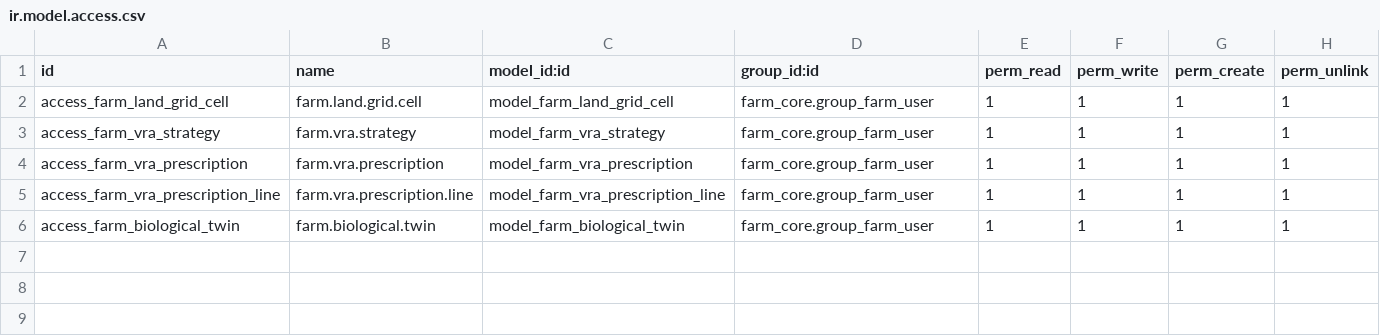
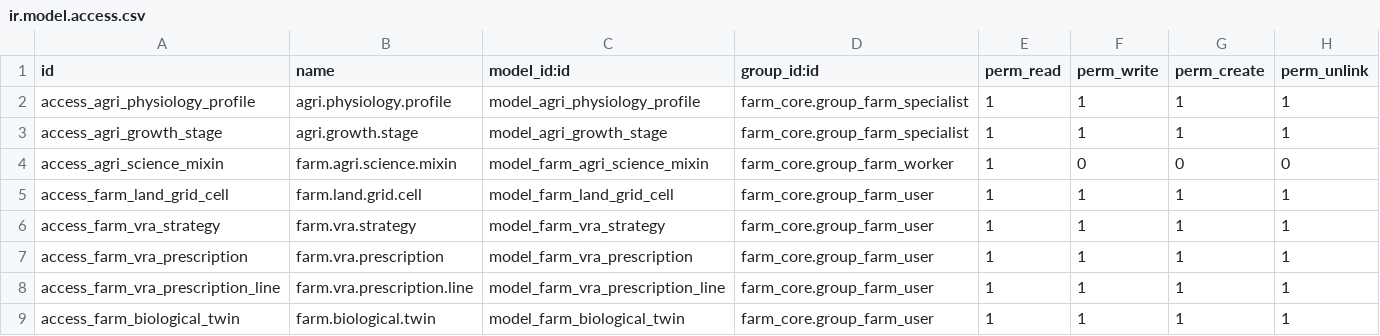
Before and after one commit to jeffery9/odoo-farm, a CSV file: farm_agri_science/security/ir.model.access.csv, drawn as a sheet; the diff names each change by its address in the sheet, - before the commit and + after, or states it on an @@ line.

Commit message:
feat(agri_science): implement scientific foundation (EPIC 201) losslessly

```diff
--- a/farm_agri_science/security/ir.model.access.csv
+++ b/farm_agri_science/security/ir.model.access.csv
+row 2: access_agri_physiology_profile | agri.physiology.profile | model_agri_physiology_profile | farm_core.group_farm_specialist | 1 | 1 | 1 | 1
+row 3: access_agri_growth_stage | agri.growth.stage | model_agri_growth_stage | farm_core.group_farm_specialist | 1 | 1 | 1 | 1
+row 4: access_agri_science_mixin | farm.agri.science.mixin | model_farm_agri_science_mixin | farm_core.group_farm_worker | 1 | 0 | 0 | 0
```
Also changed, not shown: 6 other files.
